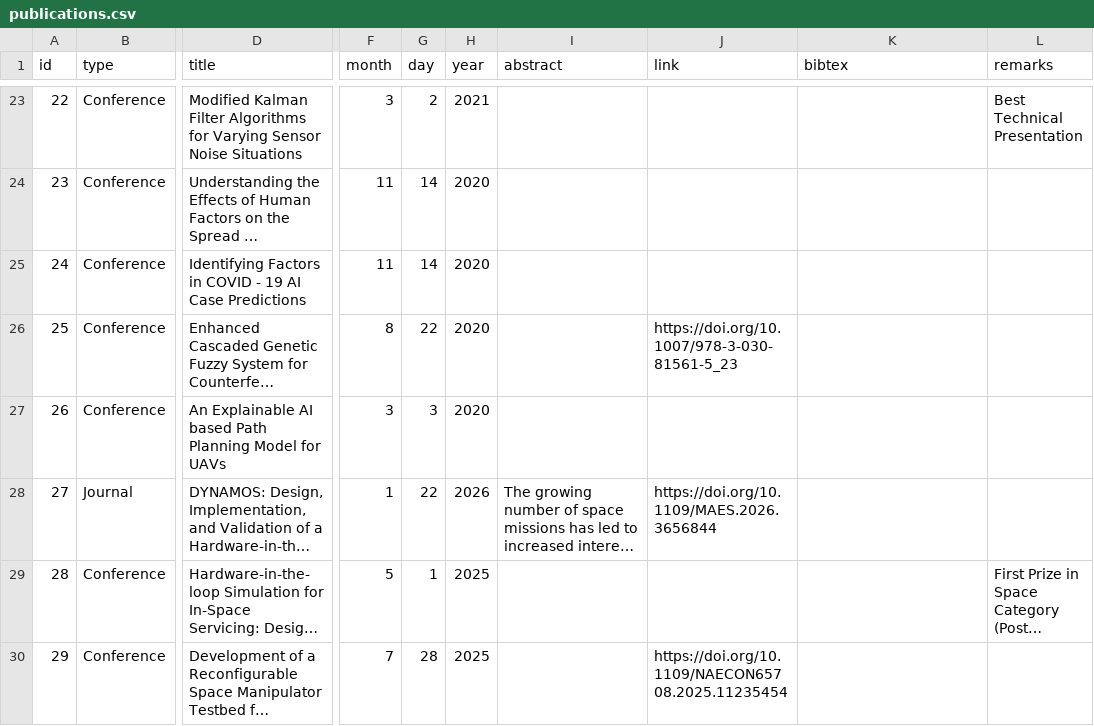
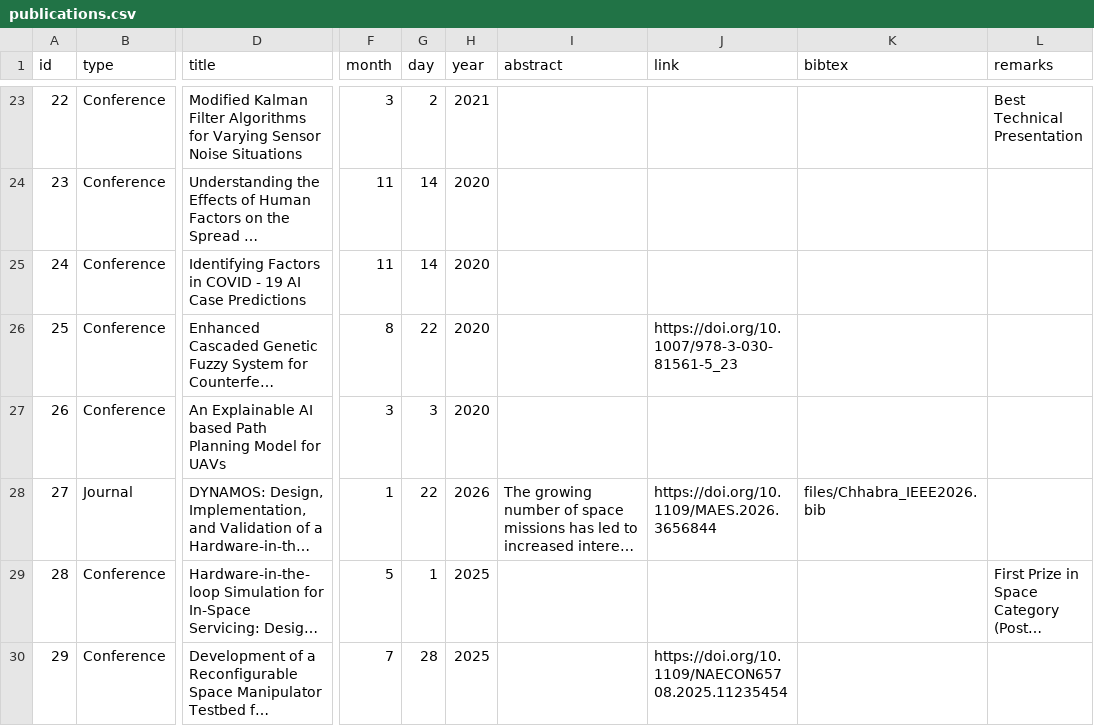
Before and after one commit to anirudhchhabra96/anirudhchhabra96.github.io, a CSV file: publications.csv, drawn as a sheet; only a part is shown, gaps mark what is left out; long unchanged cells end in …; the diff covers the shown part only; the diff names each change by its address in the sheet, - before the commit and + after, or states it on an @@ line.

```diff
--- a/publications.csv
+++ b/publications.csv
-K28 (bibtex): (empty)
+K28 (bibtex): files/Chhabra_IEEE2026.bib
```
Also changed, not shown: 3 added rows and 3 edited cells elsewhere in this file, 3 other files.
